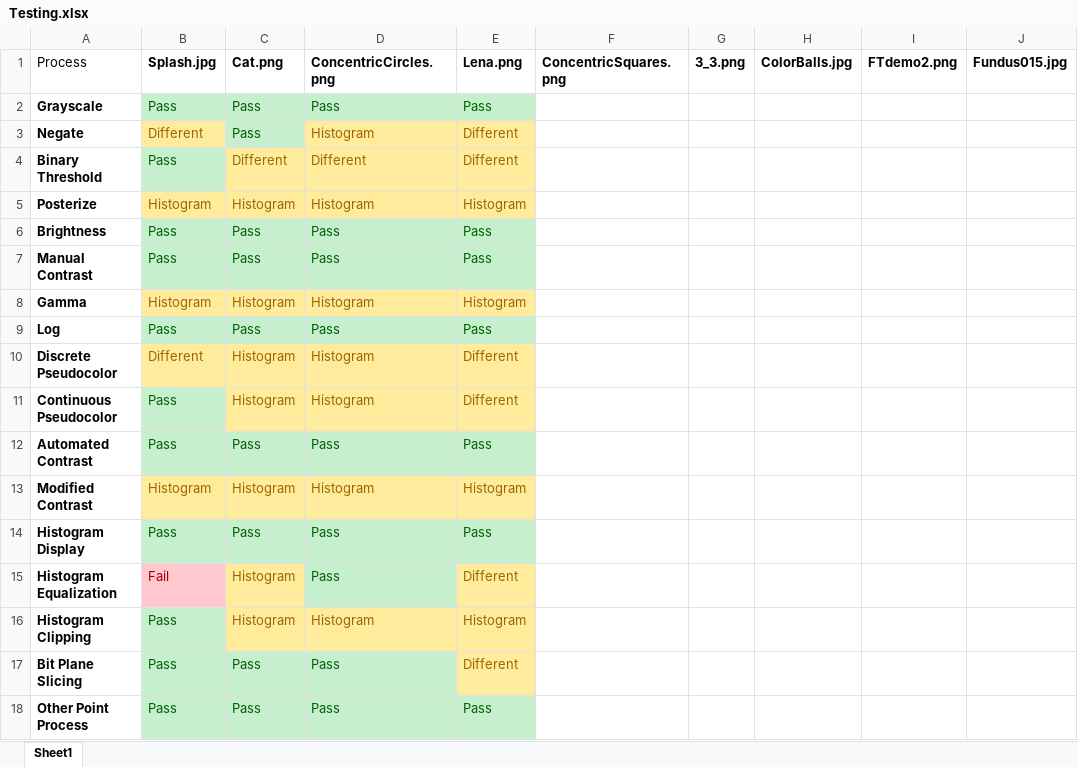
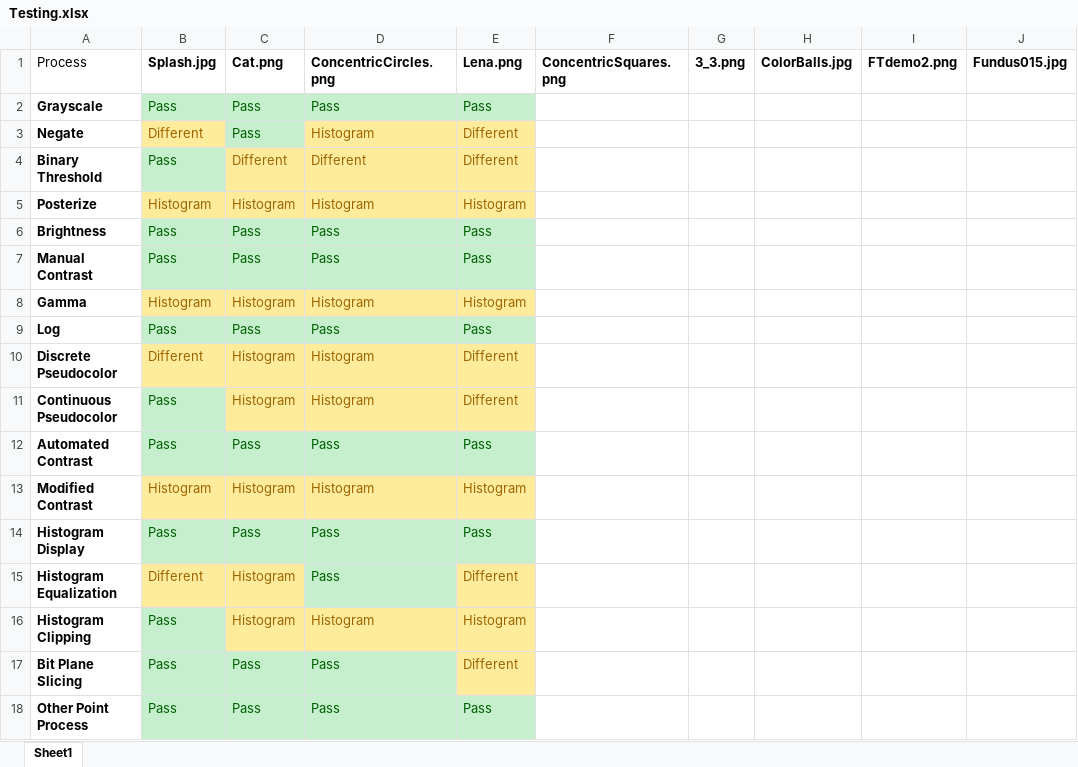
Before and after one commit to ChristianSieh/PointProcessing, an Excel workbook: Testing.xlsx, sheet Sheet1, drawn as a sheet; values as stored, in another font and other column widths than the file's, no borders; table styles not drawn; the diff names each change by its address in the sheet, - before the commit and + after, or states it on an @@ line.

Commit message:
Updated test results

```diff
--- a/Testing.xlsx (sheet Sheet1)
+++ b/Testing.xlsx (sheet Sheet1)
-B15 (Splash.jpg): Fail
+B15 (Splash.jpg): Different
@@ B15 fill: #FFC7CE → #FFEB9C, text colour: #9C0006 → #9C6500 @@
```
